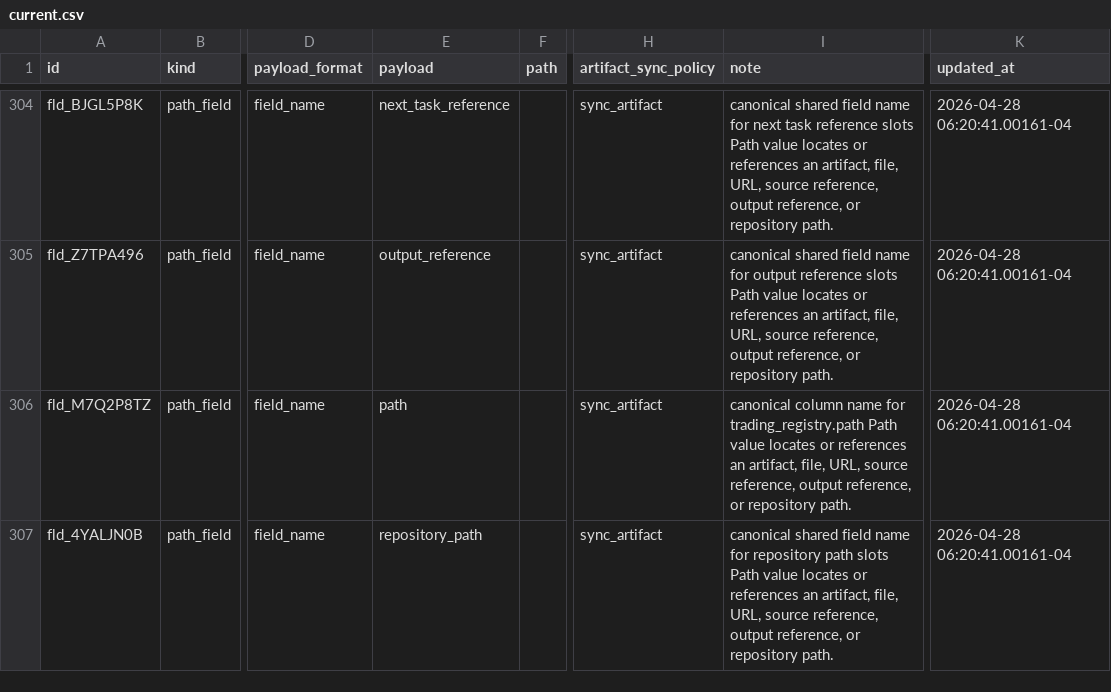
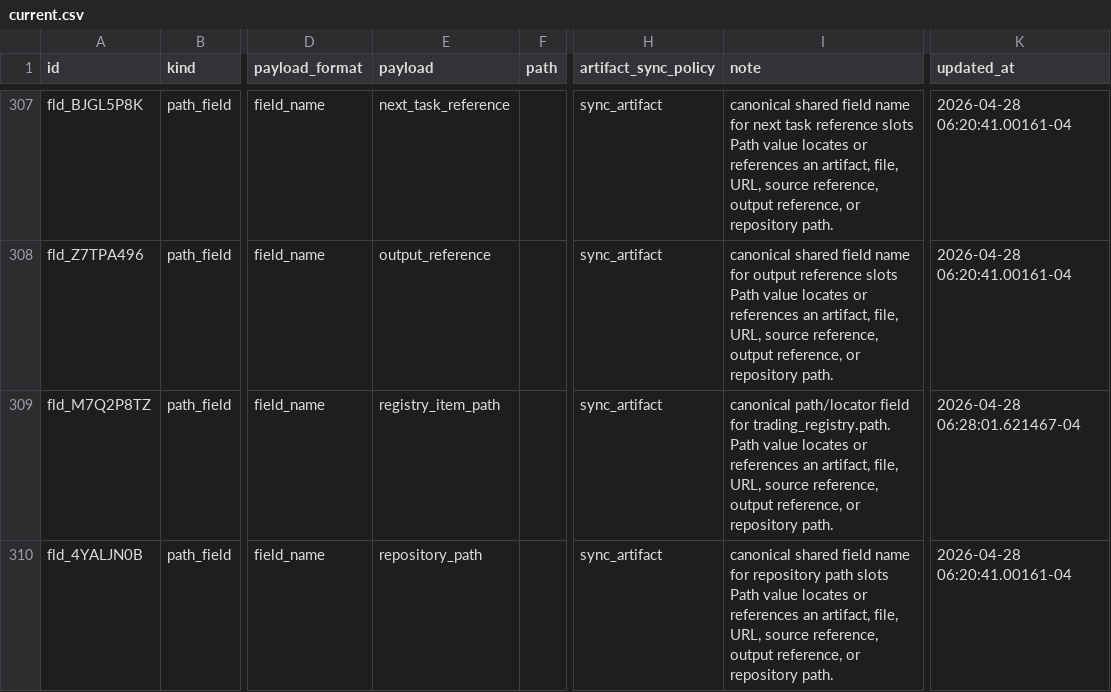
Before and after one commit to gilmore307/trading-manager, a CSV file: registry/current.csv, drawn as a sheet; only a part is shown, gaps mark what is left out; addresses are those after the commit; the diff covers the shown part only; the diff names each change by its address in the sheet, - before the commit and + after, or states it on an @@ line.

Commit message:
Normalize identity and path field names

```diff
--- a/registry/current.csv
+++ b/registry/current.csv
-E309 (payload): path
+E309 (payload): registry_item_path
-I309 (note): canonical column name for trading_registry.path Path value…
+I309 (note): canonical path/locator field for trading_registry.path. Path value…
-K309 (updated_at): 2026-04-28 06:20:41.00161-04
+K309 (updated_at): 2026-04-28 06:28:01.621467-04
```
Also changed, not shown: 4 added rows, 4 removed rows and 71 edited cells elsewhere in this file, 5 other files.
